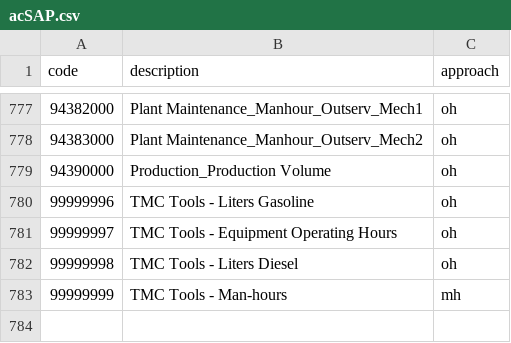
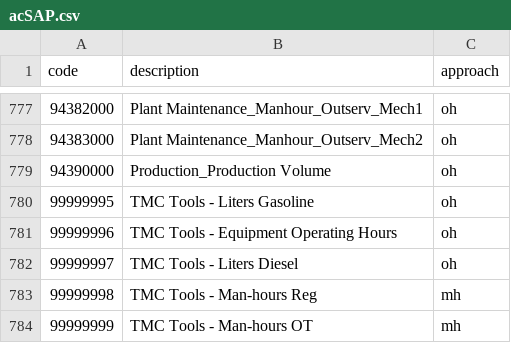
Before and after one commit to basilrabi/mansched, a CSV file: data-raw/acSAP.csv, drawn as a sheet; only a part is shown, gaps mark what is left out.

```diff
--- a/data-raw/acSAP.csv
+++ b/data-raw/acSAP.csv
@@ -779,5 +779,6 @@ code,description,approach
 94390000,Production_Production Volume,oh
-99999996,TMC Tools - Liters Gasoline,oh
-99999997,TMC Tools - Equipment Operating Hours,oh
-99999998,TMC Tools - Liters Diesel,oh
-99999999,TMC Tools - Man-hours,mh
+99999995,TMC Tools - Liters Gasoline,oh
+99999996,TMC Tools - Equipment Operating Hours,oh
+99999997,TMC Tools - Liters Diesel,oh
+99999998,TMC Tools - Man-hours Reg,mh
+99999999,TMC Tools - Man-hours OT,mh
```
Also changed, not shown: 5 other files.
